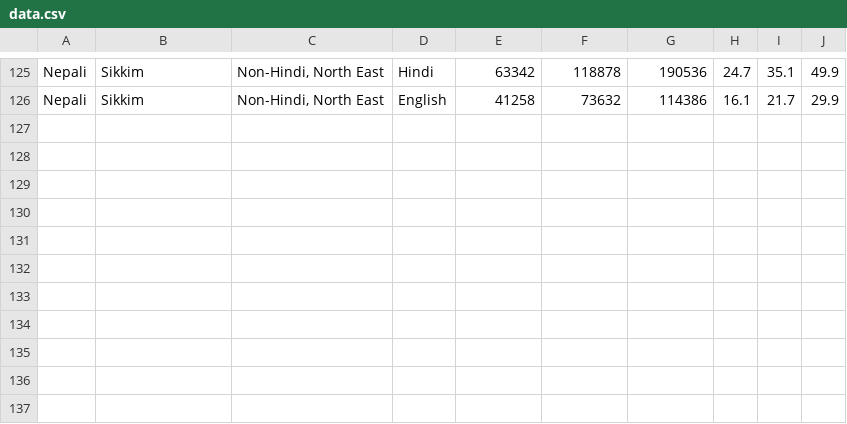
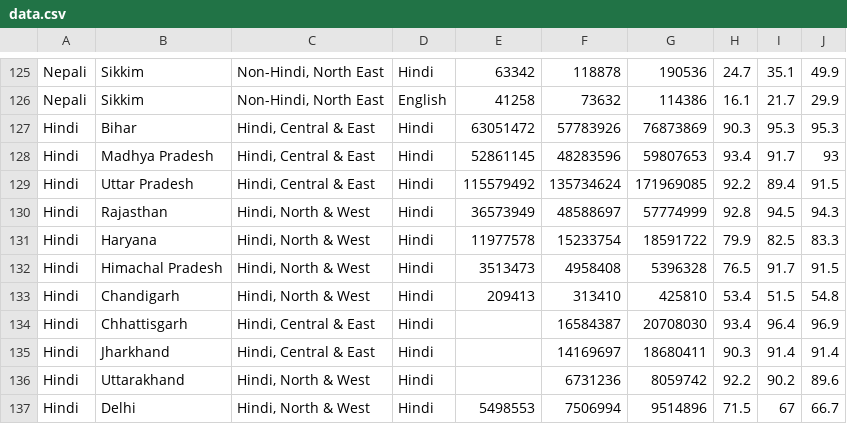
Before and after one commit to budhasree-m/budhasree-m.github.io, a CSV file: Language Patterns in India/data.csv, drawn as a sheet; only a part is shown, gaps mark what is left out.

Commit message:
Duplicated Monolingual category data of Hindi regions for Hindi Category. Added State Labels on Line Graphs and Axis Labels.

```diff
--- a/Language Patterns in India/data.csv
+++ b/Language Patterns in India/data.csv
@@ -126 +126,12 @@ Nepali,Sikkim,"Non-Hindi, North East",Hindi,63342,118878,190536,24.7,35.1,49.9
 Nepali,Sikkim,"Non-Hindi, North East",English,41258,73632,114386,16.1,21.7,29.9
+Hindi,Bihar,"Hindi, Central & East",Hindi,63051472,57783926,76873869,90.3,95.3,95.3
+Hindi,Madhya Pradesh,"Hindi, Central & East",Hindi,52861145,48283596,59807653,93.4,91.7,93
+Hindi,Uttar Pradesh,"Hindi, Central & East",Hindi,115579492,135734624,171969085,92.2,89.4,91.5
+Hindi,Rajasthan,"Hindi, North & West",Hindi,36573949,48588697,57774999,92.8,94.5,94.3
+Hindi,Haryana,"Hindi, North & West",Hindi,11977578,15233754,18591722,79.9,82.5,83.3
+Hindi,Himachal Pradesh,"Hindi, North & West",Hindi,3513473,4958408,5396328,76.5,91.7,91.5
+Hindi,Chandigarh,"Hindi, North & West",Hindi,209413,313410,425810,53.4,51.5,54.8
+Hindi,Chhattisgarh,"Hindi, Central & East",Hindi,,16584387,20708030,93.4,96.4,96.9
+Hindi,Jharkhand,"Hindi, Central & East",Hindi,,14169697,18680411,90.3,91.4,91.4
+Hindi,Uttarakhand,"Hindi, North & West",Hindi,,6731236,8059742,92.2,90.2,89.6
+Hindi,Delhi,"Hindi, North & West",Hindi,5498553,7506994,9514896,71.5,67,66.7
```
Also changed, not shown: 2 other files.
